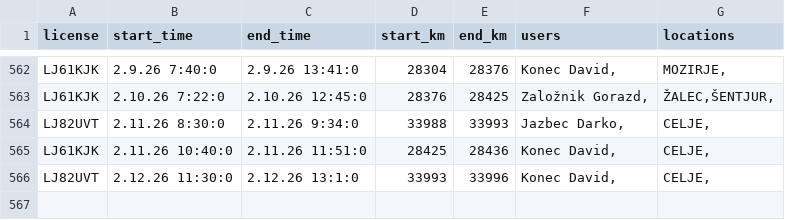
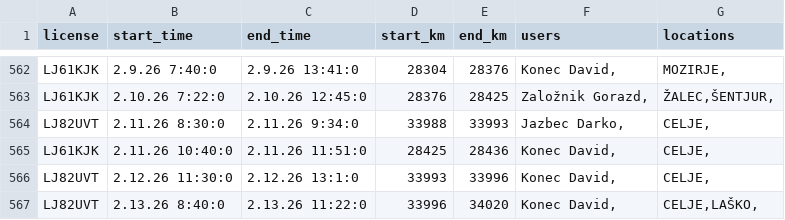
Before and after one commit to SRP-B/pot-dat, a CSV file: active_car.csv, drawn as a sheet; only a part is shown, gaps mark what is left out.

Commit message:
Appv12

```diff
--- a/active_car.csv
+++ b/active_car.csv
@@ -566 +566,2 @@ LJ61KJK;2.11.26 10:40:0;2.11.26 11:51:0;28425;28436;"Konec David,";"CELJE,"
 LJ82UVT;2.12.26 11:30:0;2.12.26 13:1:0;33993;33996;"Konec David,";"CELJE,"
+LJ82UVT;2.13.26 8:40:0;2.13.26 11:22:0;33996;34020;"Konec David,";"CELJE,LAŠKO,"
```
